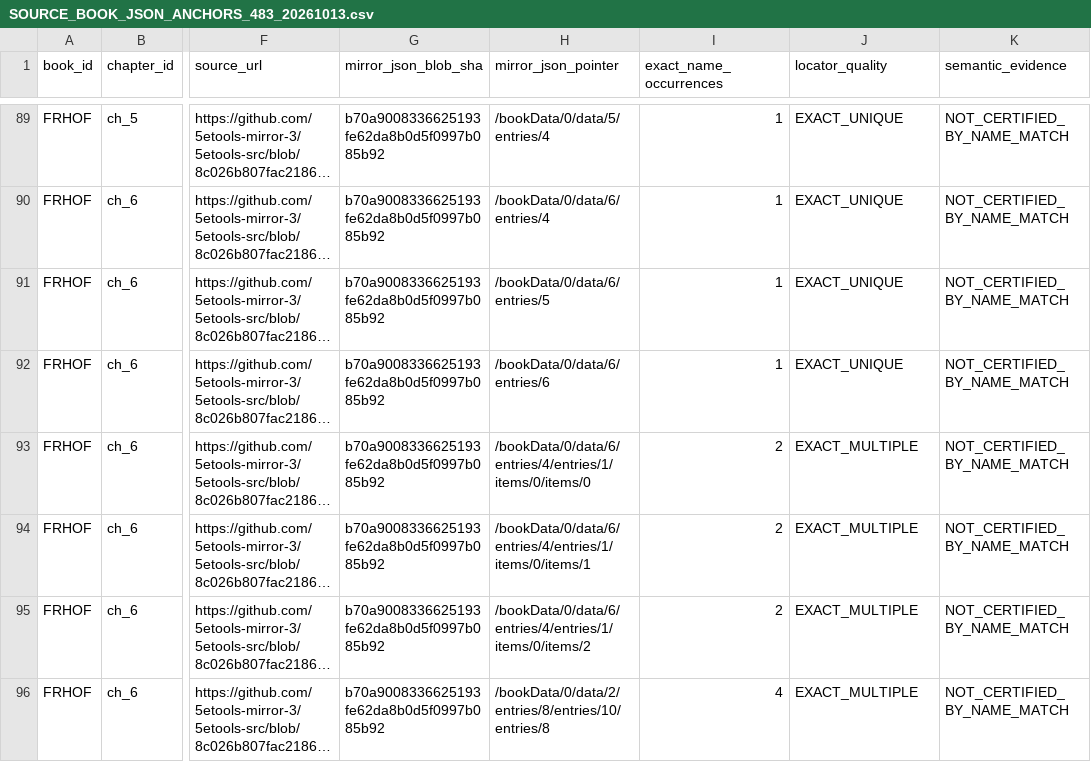
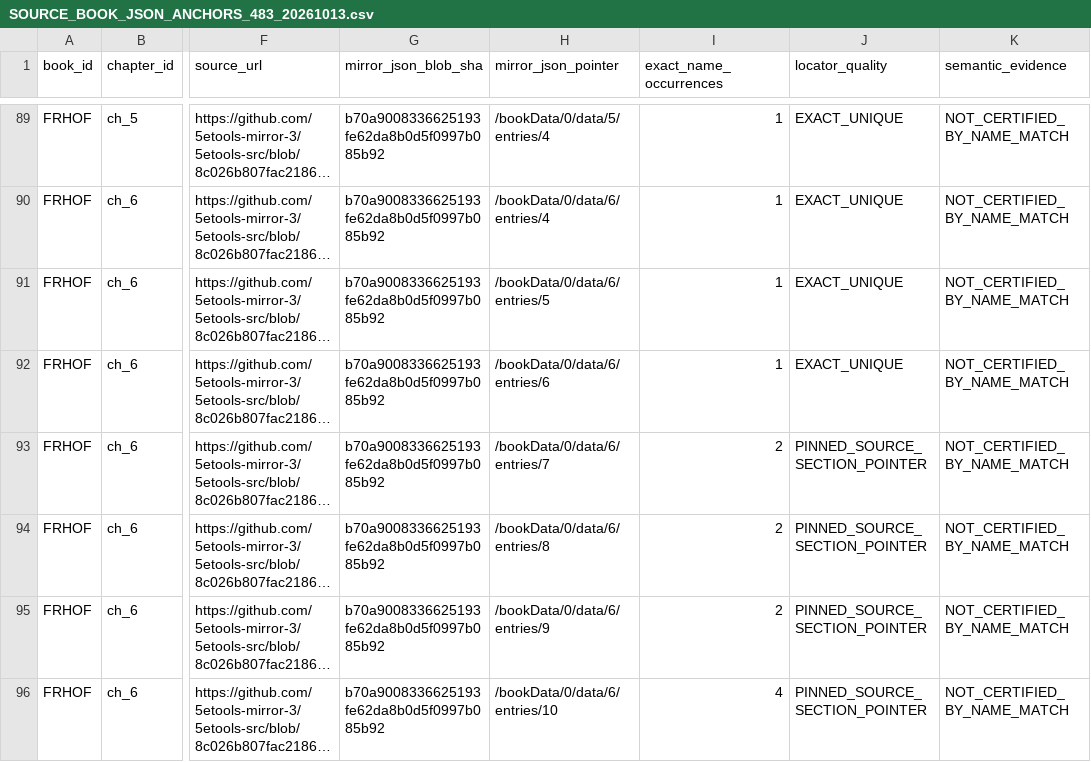
Before and after one commit to bra83/braseirobuild, a CSV file: dnd-normal/run247-mod005/docs/SOURCE_BOOK_JSON_ANCHORS_483_20261013.csv, drawn as a sheet; only a part is shown, gaps mark what is left out; long unchanged cells end in …; the diff covers the shown part only; the diff names each change by its address in the sheet, - before the commit and + after, or states it on an @@ line.

Commit message:
fix(dnd-normal): reconcile 66 secondary JSON anchors with exact pinned provenance

```diff
--- a/dnd-normal/run247-mod005/docs/SOURCE_BOOK_JSON_ANCHORS_483_20261013.csv
+++ b/dnd-normal/run247-mod005/docs/SOURCE_BOOK_JSON_ANCHORS_483_20261013.csv
-H93 (mirror_json_pointer): /bookData/0/data/6/entries/4/entries/1/items/0/items/0
+H93 (mirror_json_pointer): /bookData/0/data/6/entries/7
-J93:J96 (locator_quality): EXACT_MULTIPLE
+J93:J96 (locator_quality): PINNED_SOURCE_SECTION_POINTER
-H94 (mirror_json_pointer): /bookData/0/data/6/entries/4/entries/1/items/0/items/1
+H94 (mirror_json_pointer): /bookData/0/data/6/entries/8
-H95 (mirror_json_pointer): /bookData/0/data/6/entries/4/entries/1/items/0/items/2
+H95 (mirror_json_pointer): /bookData/0/data/6/entries/9
-H96 (mirror_json_pointer): /bookData/0/data/2/entries/8/entries/10/entries/8
+H96 (mirror_json_pointer): /bookData/0/data/6/entries/10
```
Also changed, not shown: 124 edited cells elsewhere in this file, dnd-normal/run247-mod005/docs/PLANO_MESTRE_MATRIZ_10_LIVROS_SECOES.csv, 1 other file.
